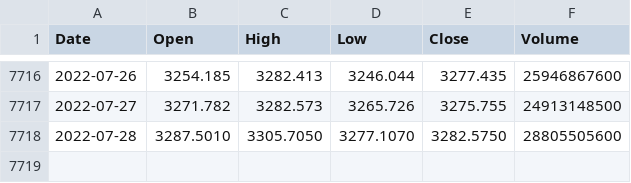
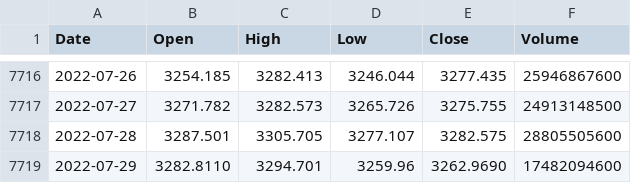
Before and after one commit to KwangYeol/stock-now, a CSV file: index/shanghai.csv, drawn as a sheet; only a part is shown, gaps mark what is left out.

```diff
--- a/index/shanghai.csv
+++ b/index/shanghai.csv
@@ -7717,2 +7717,3 @@ Date,Open,High,Low,Close,Volume
 2022-07-27,3271.782,3282.573,3265.726,3275.755,24913148500
-2022-07-28,3287.5010,3305.7050,3277.1070,3282.5750,28805505600
+2022-07-28,3287.501,3305.705,3277.107,3282.575,28805505600
+2022-07-29,3282.8110,3294.701,3259.96,3262.9690,17482094600
```
Also changed, not shown: index/dax.csv, index/kospi.csv, 4 other files.
